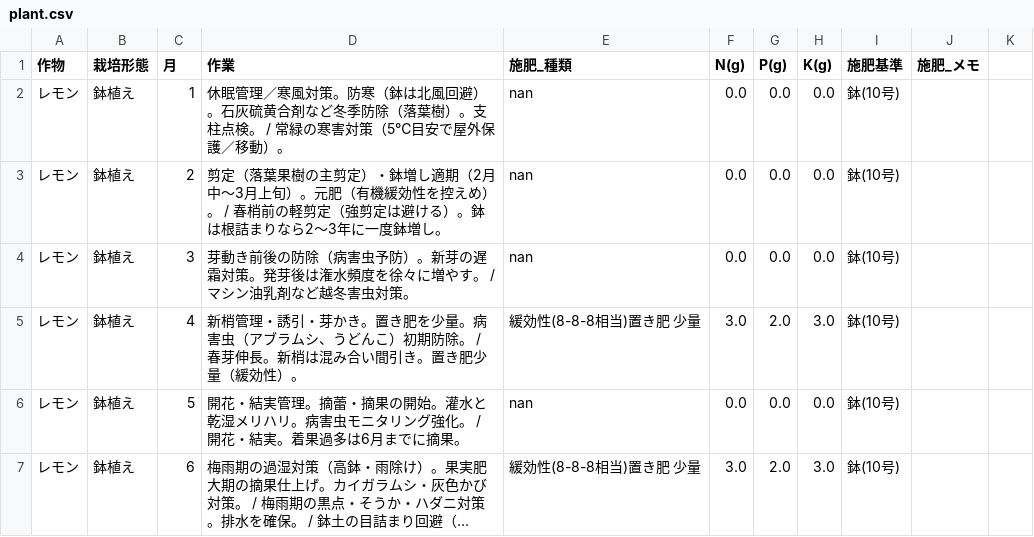
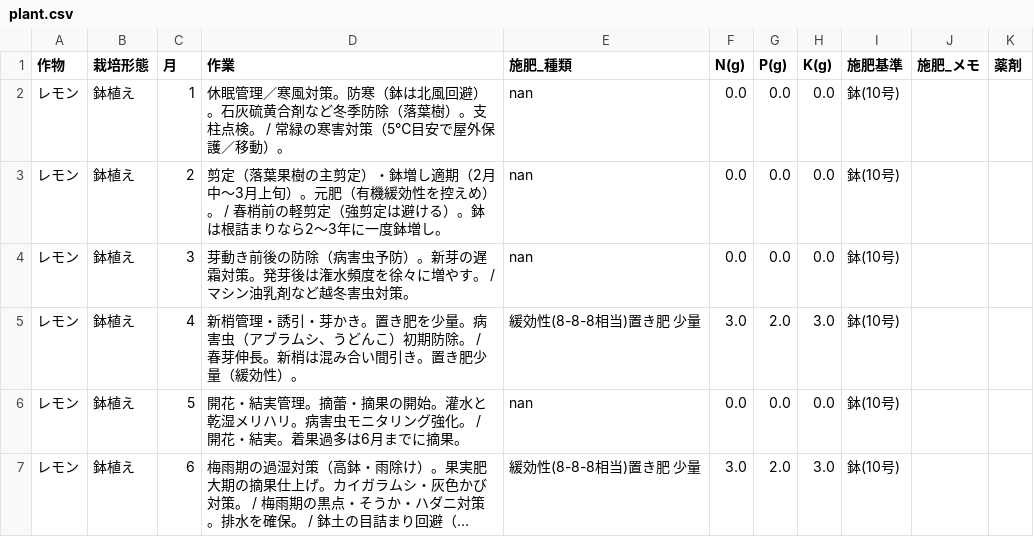
Before and after one commit to shiitake-garden/plant-care, a CSV file: plant.csv, drawn as a sheet; only a part is shown; long unchanged cells end in ….

Commit message:
Add files via upload

```diff
--- a/plant.csv
+++ b/plant.csv
@@ -1,2 +1,2 @@
-"作物","栽培形態","月","作業","施肥_種類","N(g)","P(g)","K(g)","施肥基準","施肥_メモ"
+"作物","栽培形態","月","作業","施肥_種類","N(g)","P(g)","K(g)","施肥基準","施肥_メモ","薬剤"
 "レモン","鉢植え","1","休眠管理／寒風対策。防寒（鉢は北風回避）。石灰硫黄合剤など冬季防除（落葉樹）。支柱点検。 / 常緑の寒害対策（5℃目安で屋外保護／移動）。","nan","0.0","0.0","0.0","鉢(10号)",""
```
